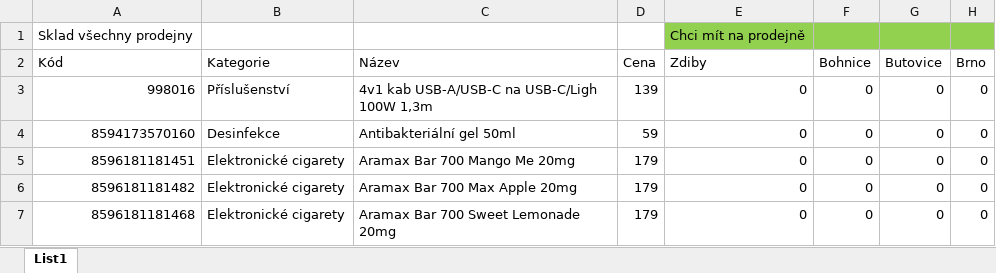
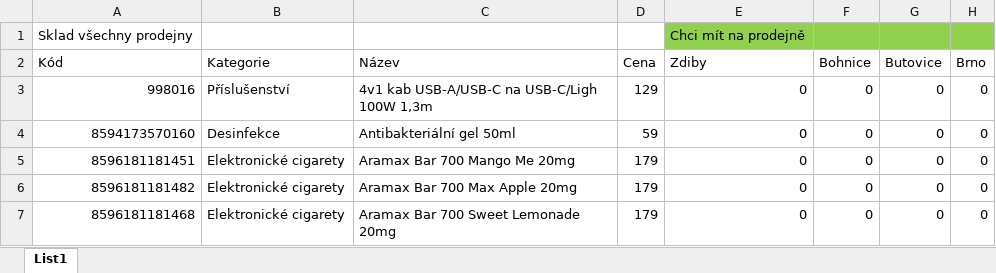
Before and after one commit to khodek-tech/systempro, an Excel workbook: export/Podklady.xlsx, sheet List1, drawn as a sheet; only a part is shown; values as stored, in another font and other column widths than the file's, no borders; the diff names each change by its address in the sheet, - before the commit and + after, or states it on an @@ line.

Commit message:
Upload: Podklady.xlsx

```diff
--- a/export/Podklady.xlsx (sheet List1)
+++ b/export/Podklady.xlsx (sheet List1)
-D3 (Cena): 139
+D3 (Cena): 129
```
